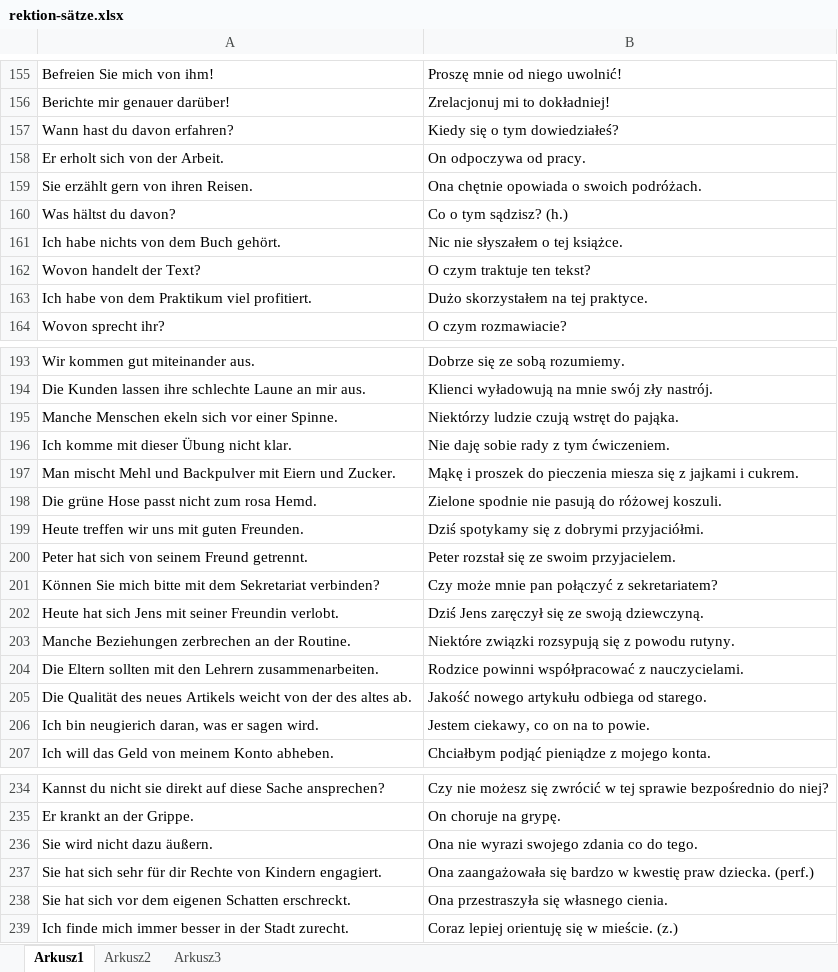
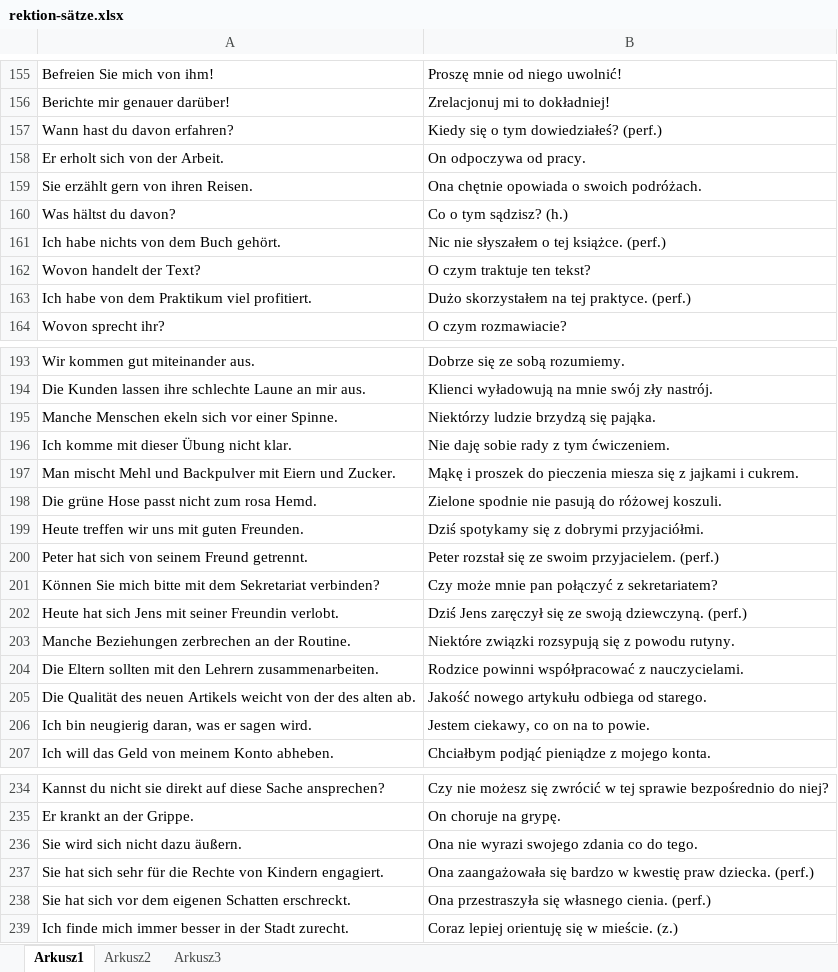
Before and after one commit to adrngrl/goethe, an Excel workbook: rektion/rektion-sätze.xlsx, sheet Arkusz1, drawn as a sheet; only a part is shown, gaps mark what is left out; values as stored, in another font and other column widths than the file's, no borders; the diff covers the shown part only; the diff names each change by its address in the sheet, - before the commit and + after, or states it on an @@ line.

```diff
--- a/rektion/rektion-sätze.xlsx (sheet Arkusz1)
+++ b/rektion/rektion-sätze.xlsx (sheet Arkusz1)
-B157: Kiedy się o tym dowiedziałeś?
+B157: Kiedy się o tym dowiedziałeś? (perf.)
-B161: Nic nie słyszałem o tej książce.
+B161: Nic nie słyszałem o tej książce. (perf.)
-B163: Dużo skorzystałem na tej praktyce.
+B163: Dużo skorzystałem na tej praktyce. (perf.)
-B195: Niektórzy ludzie czują wstręt do pająka.
+B195: Niektórzy ludzie brzydzą się pająka.
-B200: Peter rozstał się ze swoim przyjacielem.
+B200: Peter rozstał się ze swoim przyjacielem. (perf.)
-B202: …swoją dziewczyną.
+B202: …swoją dziewczyną. (perf.)
-A205: …Qualität des neues Artikels weicht von der des altes ab.
+A205: …Qualität des neuen Artikels weicht von der des alten ab.
-A206: Ich bin neugierich daran, was er sagen wird.
+A206: Ich bin neugierig daran, was er sagen wird.
-A236: Sie wird nicht dazu äußern.
+A236: Sie wird sich nicht dazu äußern.
-A237: …sehr für dir Rechte von…
+A237: …sehr für die Rechte von…
-B238: Ona przestraszyła się własnego cienia.
+B238: Ona przestraszyła się własnego cienia. (perf.)
```
Also changed, not shown: 11 edited cells elsewhere in this sheet, 3 other files.
